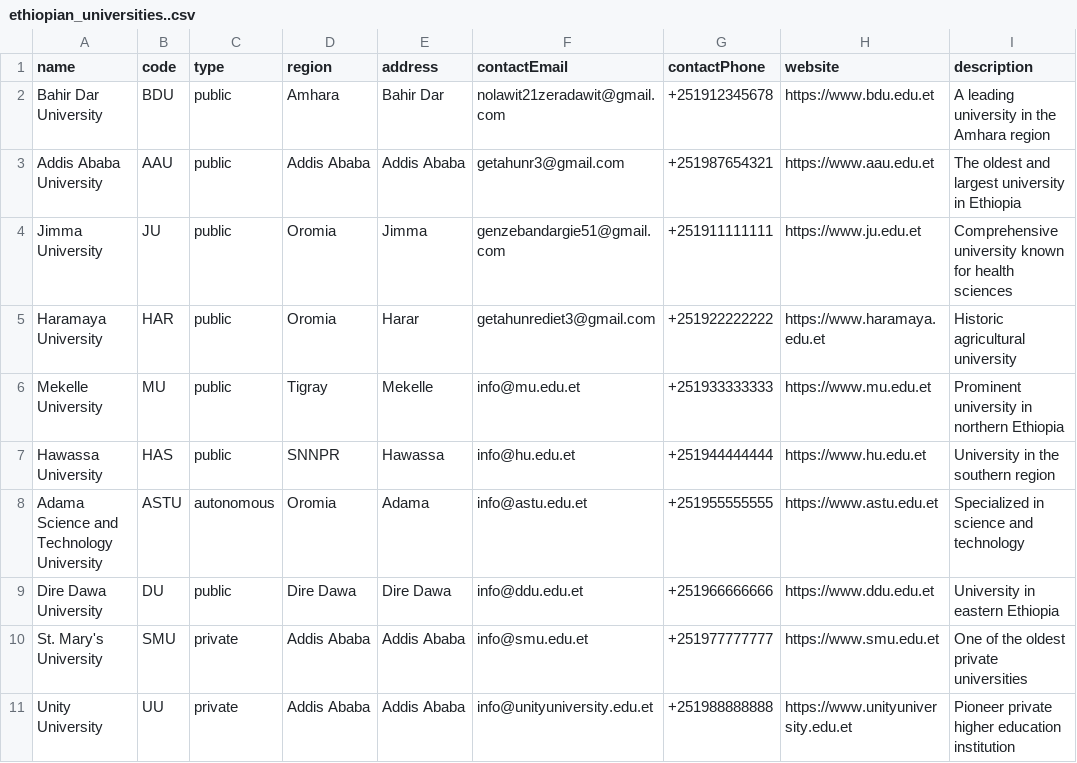
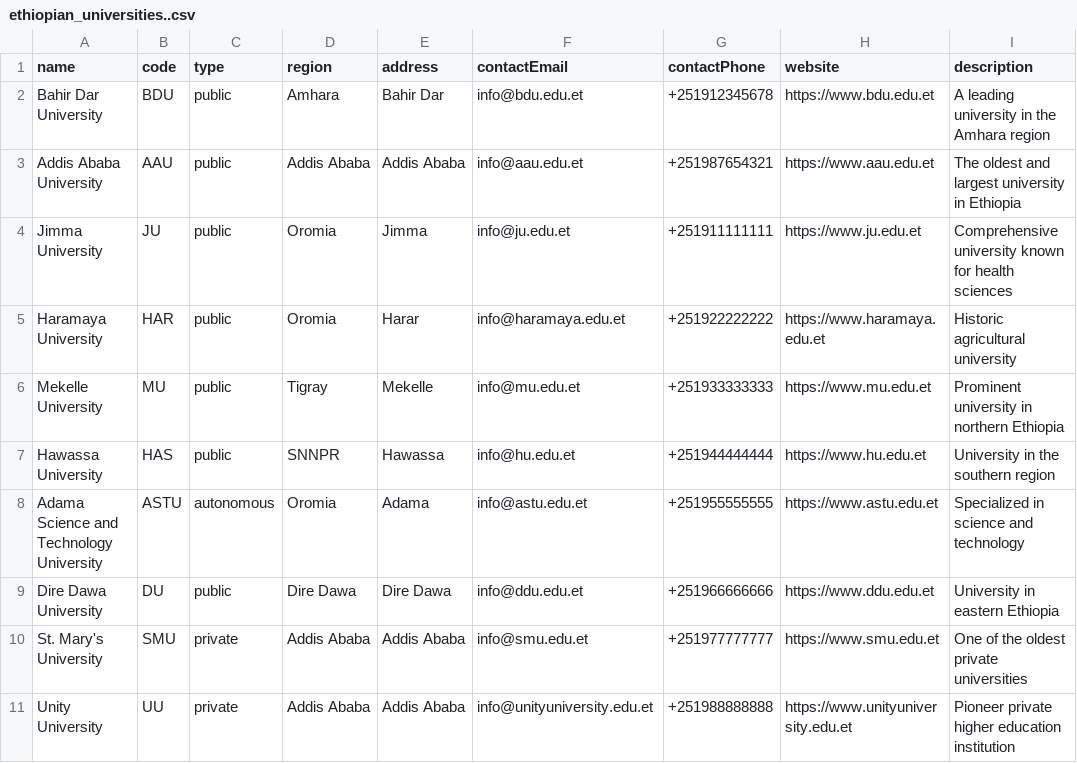
Before and after one commit to university-place/university-selection-platforms, a CSV file: sample-data/ethiopian_universities..csv, drawn as a sheet.

```diff
--- a/sample-data/ethiopian_universities..csv
+++ b/sample-data/ethiopian_universities..csv
@@ -1,6 +1,6 @@
 name,code,type,region,address,contactEmail,contactPhone,website,description
-Bahir Dar University,BDU,public,Amhara,Bahir Dar,nolawit21zeradawit@gmail.com,+251912345678,https://www.bdu.edu.et,A leading university in the Amhara region
-Addis Ababa University,AAU,public,Addis Ababa,Addis Ababa,getahunr3@gmail.com,+251987654321,https://www.aau.edu.et,The oldest and largest university in Ethiopia
-Jimma University,JU,public,Oromia,Jimma,genzebandargie51@gmail.com,+251911111111,https://www.ju.edu.et,Comprehensive university known for health sciences
-Haramaya University,HAR,public,Oromia,Harar,getahunrediet3@gmail.com,+251922222222,https://www.haramaya.edu.et,Historic agricultural university
+Bahir Dar University,BDU,public,Amhara,Bahir Dar,info@bdu.edu.et,+251912345678,https://www.bdu.edu.et,A leading university in the Amhara region
+Addis Ababa University,AAU,public,Addis Ababa,Addis Ababa,info@aau.edu.et,+251987654321,https://www.aau.edu.et,The oldest and largest university in Ethiopia
+Jimma University,JU,public,Oromia,Jimma,info@ju.edu.et,+251911111111,https://www.ju.edu.et,Comprehensive university known for health sciences
+Haramaya University,HAR,public,Oromia,Harar,info@haramaya.edu.et,+251922222222,https://www.haramaya.edu.et,Historic agricultural university
 Mekelle University,MU,public,Tigray,Mekelle,info@mu.edu.et,+251933333333,https://www.mu.edu.et,Prominent university in northern Ethiopia
```
Also changed, not shown: sample-data/natural_students_2024.csv, sample-data/social_students_2024.csv, 29 other files.
